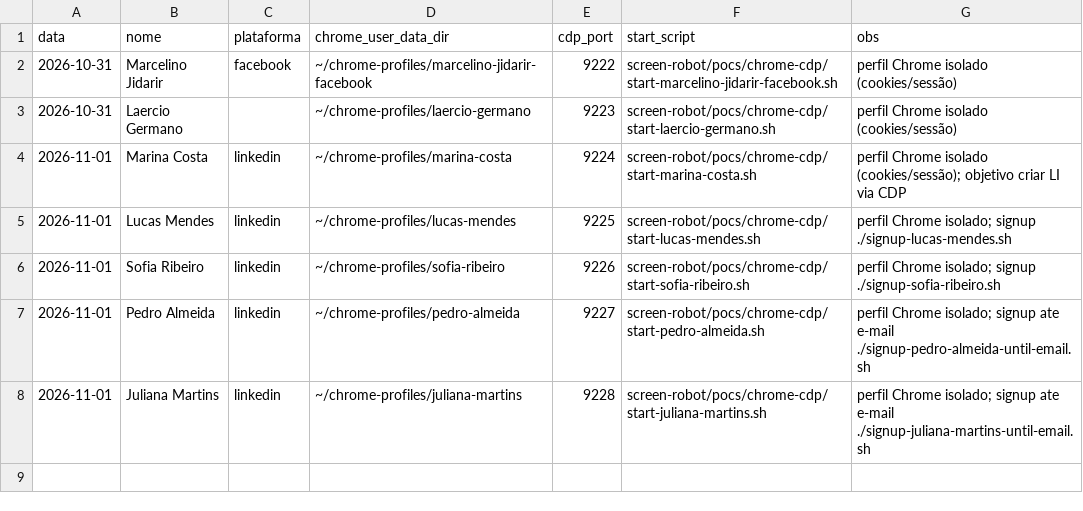
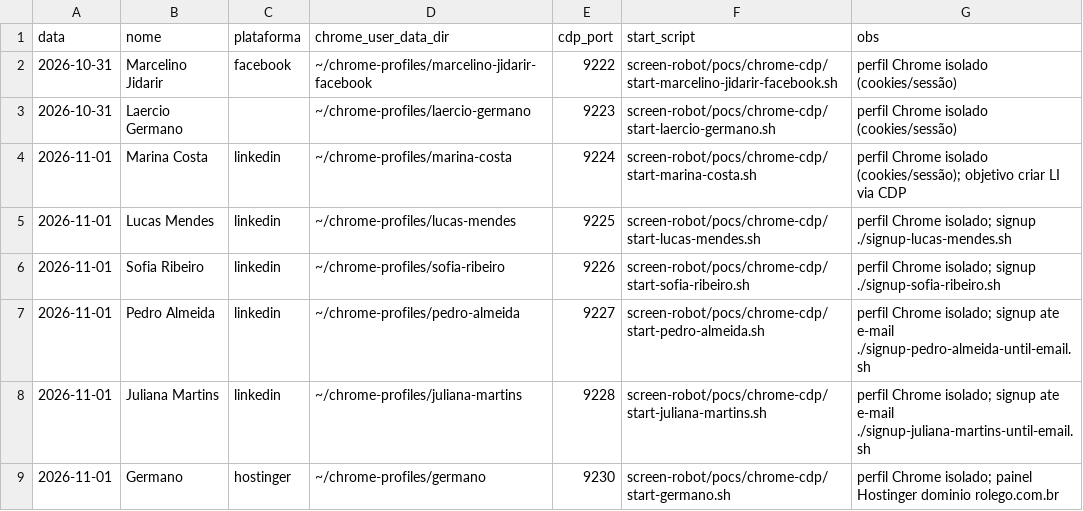
Before and after one commit to laerciogermano/workstation, a CSV file: screen-robot/pocs/android-studio/contas-facebook-chrome.csv, drawn as a sheet; the diff names each change by its address in the sheet, - before the commit and + after, or states it on an @@ line.

```diff
--- a/screen-robot/pocs/android-studio/contas-facebook-chrome.csv
+++ b/screen-robot/pocs/android-studio/contas-facebook-chrome.csv
+row 9: 2026-11-01 | Germano | hostinger | ~/chrome-profiles/germano | 9230 | screen-robot/pocs/chrome-cdp/start-germano.sh | perfil Chrome isolado; painel Hostinger dominio rolego.com.br
```
Also changed, not shown: 2 other files.
